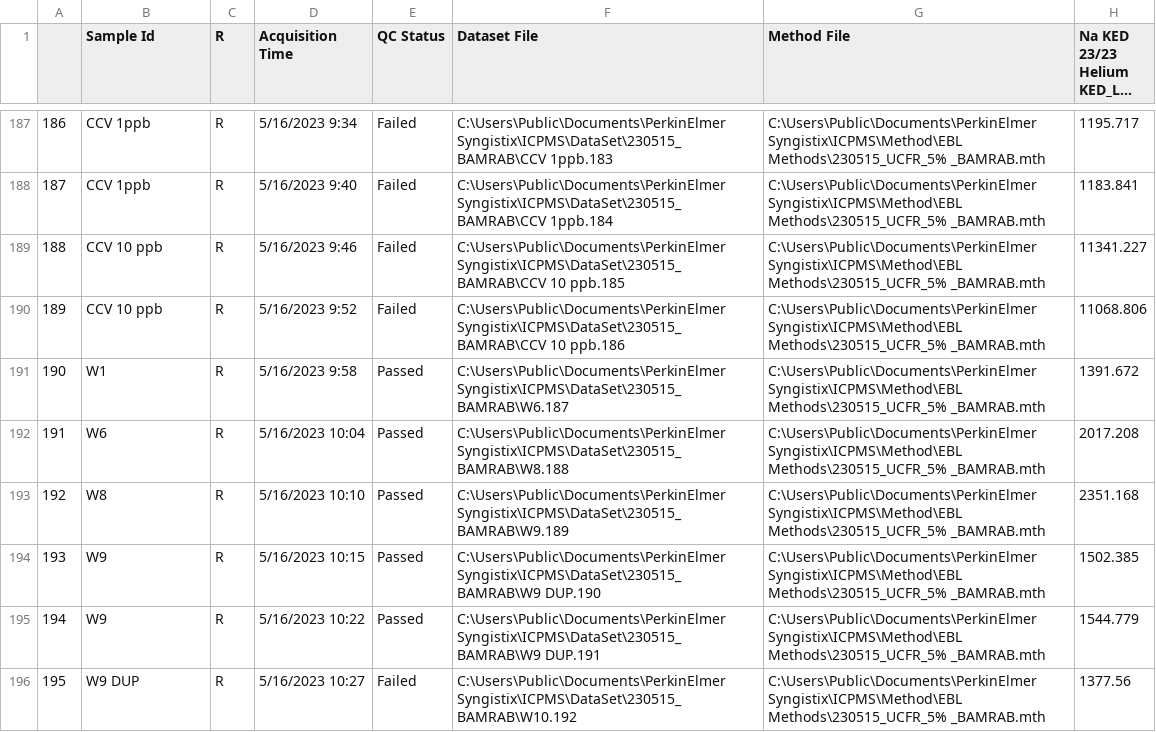
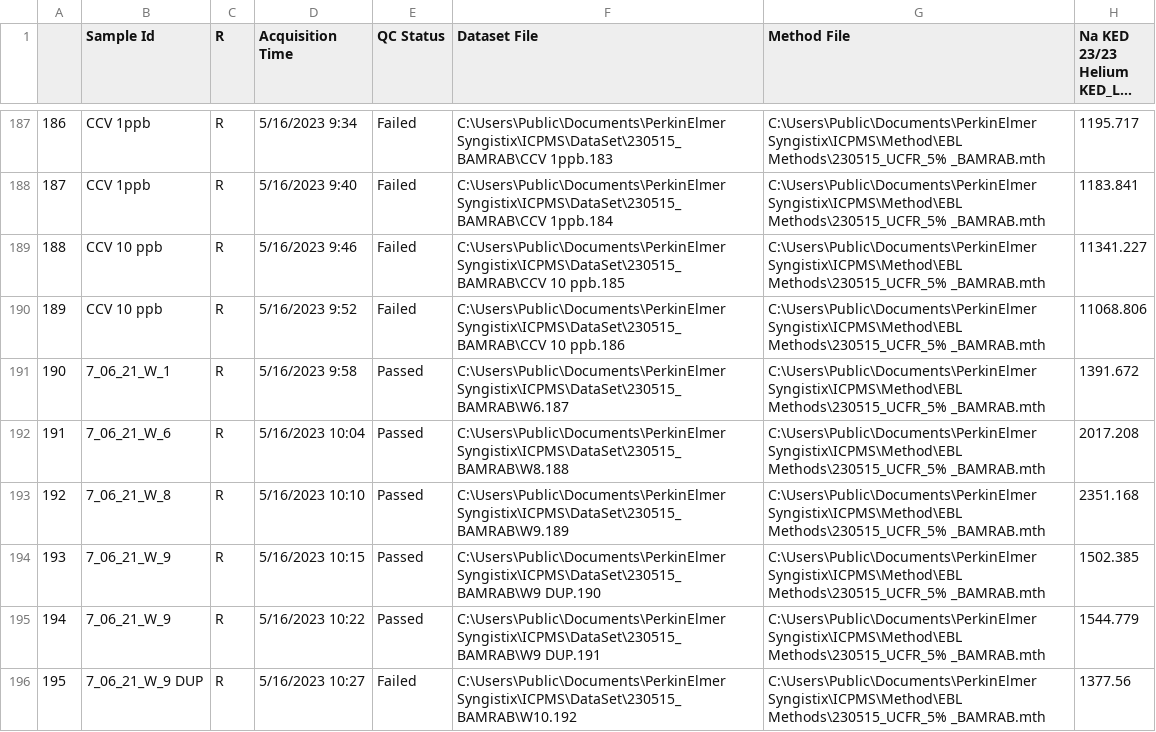
Before and after one commit to feijodelima86/BAM_RAB, a CSV file: 0_data/icp_ms_internal/230516_BAMRAB1REPRO1.csv, drawn as a sheet; only a part is shown, gaps mark what is left out; long unchanged cells end in …; the diff covers the shown part only; the diff names each change by its address in the sheet, - before the commit and + after, or states it on an @@ line.

```diff
--- a/0_data/icp_ms_internal/230516_BAMRAB1REPRO1.csv
+++ b/0_data/icp_ms_internal/230516_BAMRAB1REPRO1.csv
-B191 (Sample Id): W1
+B191 (Sample Id): 7_06_21_W_1
-B192 (Sample Id): W6
+B192 (Sample Id): 7_06_21_W_6
-B193 (Sample Id): W8
+B193 (Sample Id): 7_06_21_W_8
-B194:B195 (Sample Id): W9
+B194:B195 (Sample Id): 7_06_21_W_9
-B196 (Sample Id): W9 DUP
+B196 (Sample Id): 7_06_21_W_9 DUP
```
Also changed, not shown: 39 edited cells elsewhere in this file, 2_incremental/230731_WaterQAQC.csv, 2_incremental/230731_WaterQAQC_diff.csv, 15 other files.
